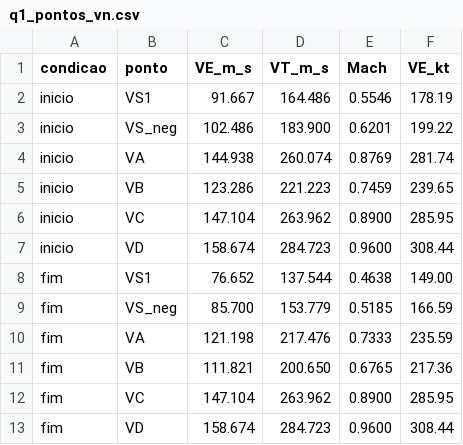
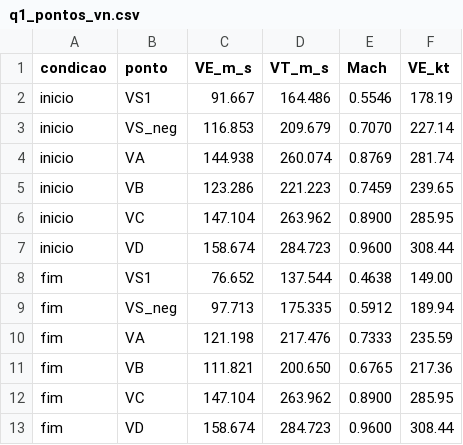
Before and after one commit to douglas-cabral/chamada_8_hrs, a CSV file: designTool/lab06_cargas/resultados_q1/clmax_1p30/q1_pontos_vn.csv, drawn as a sheet.

```diff
--- a/designTool/lab06_cargas/resultados_q1/clmax_1p30/q1_pontos_vn.csv
+++ b/designTool/lab06_cargas/resultados_q1/clmax_1p30/q1_pontos_vn.csv
@@ -2,3 +2,3 @@ condicao,ponto,VE_m_s,VT_m_s,Mach,VE_kt
 inicio,VS1,91.667,164.486,0.5546,178.19
-inicio,VS_neg,102.486,183.900,0.6201,199.22
+inicio,VS_neg,116.853,209.679,0.7070,227.14
 inicio,VA,144.938,260.074,0.8769,281.74
@@ -8,3 +8,3 @@ inicio,VD,158.674,284.723,0.9600,308.44
 fim,VS1,76.652,137.544,0.4638,149.00
-fim,VS_neg,85.700,153.779,0.5185,166.59
+fim,VS_neg,97.713,175.335,0.5912,189.94
 fim,VA,121.198,217.476,0.7333,235.59
```
Also changed, not shown: designTool/lab06_cargas/resultados_q1/clmax_avl/q1_pontos_vn.csv, designTool/lab06_cargas/resultados_q1/q1_pontos_vn.csv, 13 other files.
